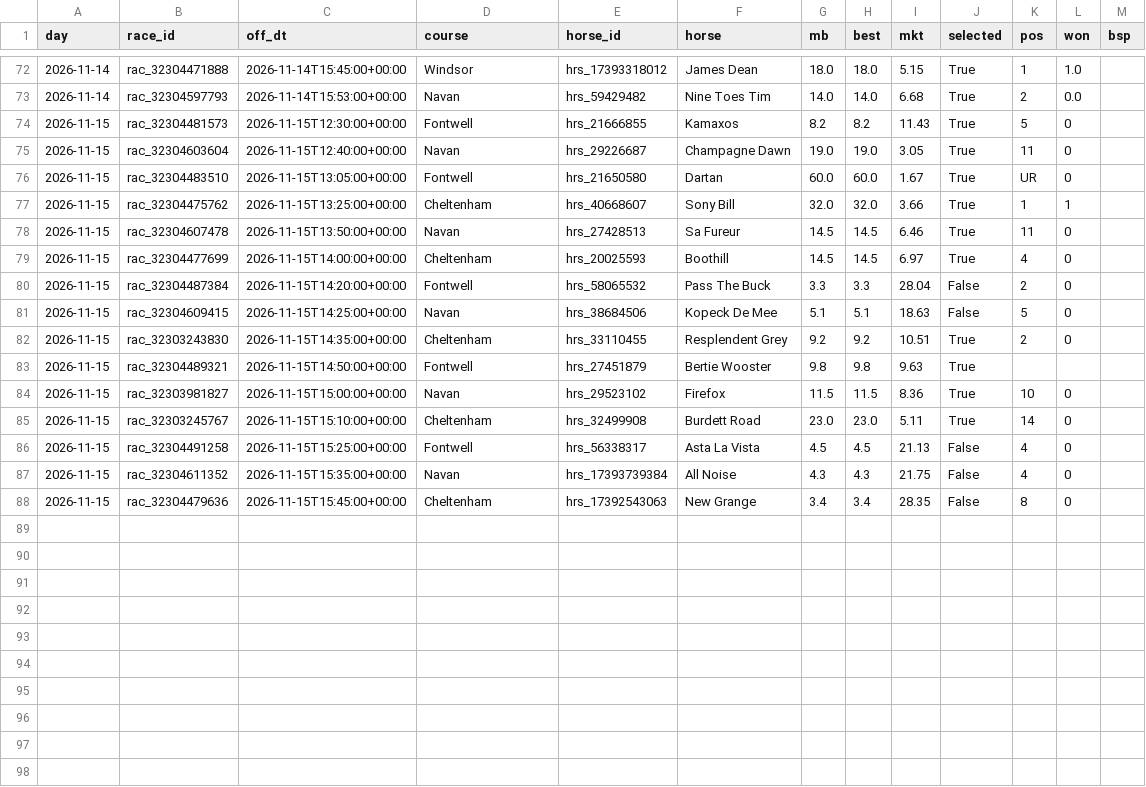
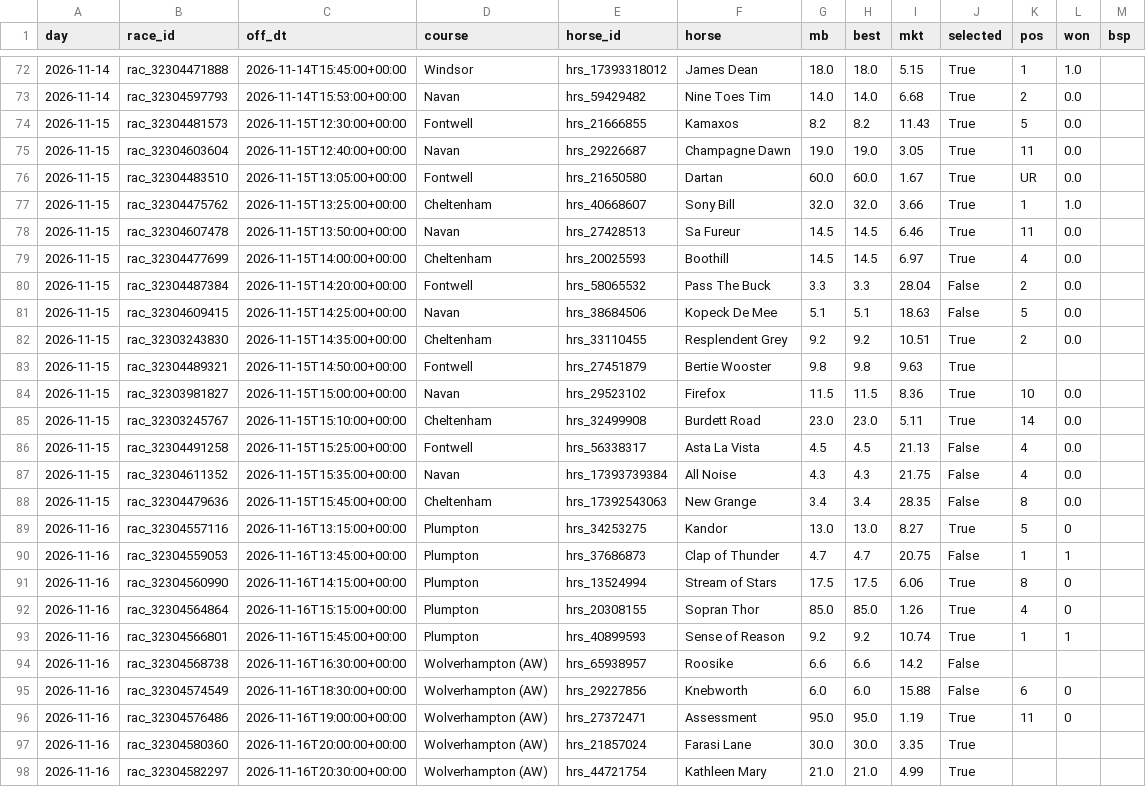
Before and after one commit to tipsearch1-cell/racing-pipeline, a CSV file: data/angle_toprated_tracker.csv, drawn as a sheet; only a part is shown, gaps mark what is left out.

```diff
--- a/data/angle_toprated_tracker.csv
+++ b/data/angle_toprated_tracker.csv
@@ -73,16 +73,26 @@ day,race_id,off_dt,course,horse_id,horse,mb,best,mkt,selected,pos,won,bsp
 2026-11-14,rac_32304597793,2026-11-14T15:53:00+00:00,Navan,hrs_59429482,Nine Toes Tim,14.0,14.0,6.68,True,2,0.0,
-2026-11-15,rac_32304481573,2026-11-15T12:30:00+00:00,Fontwell,hrs_21666855,Kamaxos,8.2,8.2,11.43,True,5,0,
-2026-11-15,rac_32304603604,2026-11-15T12:40:00+00:00,Navan,hrs_29226687,Champagne Dawn,19.0,19.0,3.05,True,11,0,
-2026-11-15,rac_32304483510,2026-11-15T13:05:00+00:00,Fontwell,hrs_21650580,Dartan,60.0,60.0,1.67,True,UR,0,
-2026-11-15,rac_32304475762,2026-11-15T13:25:00+00:00,Cheltenham,hrs_40668607,Sony Bill,32.0,32.0,3.66,True,1,1,
-2026-11-15,rac_32304607478,2026-11-15T13:50:00+00:00,Navan,hrs_27428513,Sa Fureur,14.5,14.5,6.46,True,11,0,
-2026-11-15,rac_32304477699,2026-11-15T14:00:00+00:00,Cheltenham,hrs_20025593,Boothill,14.5,14.5,6.97,True,4,0,
-2026-11-15,rac_32304487384,2026-11-15T14:20:00+00:00,Fontwell,hrs_58065532,Pass The Buck,3.3,3.3,28.04,False,2,0,
-2026-11-15,rac_32304609415,2026-11-15T14:25:00+00:00,Navan,hrs_38684506,Kopeck De Mee,5.1,5.1,18.63,False,5,0,
-2026-11-15,rac_32303243830,2026-11-15T14:35:00+00:00,Cheltenham,hrs_33110455,Resplendent Grey,9.2,9.2,10.51,True,2,0,
+2026-11-15,rac_32304481573,2026-11-15T12:30:00+00:00,Fontwell,hrs_21666855,Kamaxos,8.2,8.2,11.43,True,5,0.0,
+2026-11-15,rac_32304603604,2026-11-15T12:40:00+00:00,Navan,hrs_29226687,Champagne Dawn,19.0,19.0,3.05,True,11,0.0,
+2026-11-15,rac_32304483510,2026-11-15T13:05:00+00:00,Fontwell,hrs_21650580,Dartan,60.0,60.0,1.67,True,UR,0.0,
+2026-11-15,rac_32304475762,2026-11-15T13:25:00+00:00,Cheltenham,hrs_40668607,Sony Bill,32.0,32.0,3.66,True,1,1.0,
+2026-11-15,rac_32304607478,2026-11-15T13:50:00+00:00,Navan,hrs_27428513,Sa Fureur,14.5,14.5,6.46,True,11,0.0,
+2026-11-15,rac_32304477699,2026-11-15T14:00:00+00:00,Cheltenham,hrs_20025593,Boothill,14.5,14.5,6.97,True,4,0.0,
+2026-11-15,rac_32304487384,2026-11-15T14:20:00+00:00,Fontwell,hrs_58065532,Pass The Buck,3.3,3.3,28.04,False,2,0.0,
+2026-11-15,rac_32304609415,2026-11-15T14:25:00+00:00,Navan,hrs_38684506,Kopeck De Mee,5.1,5.1,18.63,False,5,0.0,
+2026-11-15,rac_32303243830,2026-11-15T14:35:00+00:00,Cheltenham,hrs_33110455,Resplendent Grey,9.2,9.2,10.51,True,2,0.0,
 2026-11-15,rac_32304489321,2026-11-15T14:50:00+00:00,Fontwell,hrs_27451879,Bertie Wooster,9.8,9.8,9.63,True,,,
-2026-11-15,rac_32303981827,2026-11-15T15:00:00+00:00,Navan,hrs_29523102,Firefox,11.5,11.5,8.36,True,10,0,
-2026-11-15,rac_32303245767,2026-11-15T15:10:00+00:00,Cheltenham,hrs_32499908,Burdett Road,23.0,23.0,5.11,True,14,0,
-2026-11-15,rac_32304491258,2026-11-15T15:25:00+00:00,Fontwell,hrs_56338317,Asta La Vista,4.5,4.5,21.13,False,4,0,
-2026-11-15,rac_32304611352,2026-11-15T15:35:00+00:00,Navan,hrs_17393739384,All Noise,4.3,4.3,21.75,False,4,0,
-2026-11-15,rac_32304479636,2026-11-15T15:45:00+00:00,Cheltenham,hrs_17392543063,New Grange,3.4,3.4,28.35,False,8,0,
+2026-11-15,rac_32303981827,2026-11-15T15:00:00+00:00,Navan,hrs_29523102,Firefox,11.5,11.5,8.36,True,10,0.0,
+2026-11-15,rac_32303245767,2026-11-15T15:10:00+00:00,Cheltenham,hrs_32499908,Burdett Road,23.0,23.0,5.11,True,14,0.0,
+2026-11-15,rac_32304491258,2026-11-15T15:25:00+00:00,Fontwell,hrs_56338317,Asta La Vista,4.5,4.5,21.13,False,4,0.0,
+2026-11-15,rac_32304611352,2026-11-15T15:35:00+00:00,Navan,hrs_17393739384,All Noise,4.3,4.3,21.75,False,4,0.0,
+2026-11-15,rac_32304479636,2026-11-15T15:45:00+00:00,Cheltenham,hrs_17392543063,New Grange,3.4,3.4,28.35,False,8,0.0,
+2026-11-16,rac_32304557116,2026-11-16T13:15:00+00:00,Plumpton,hrs_34253275,Kandor,13.0,13.0,8.27,True,5,0,
+2026-11-16,rac_32304559053,2026-11-16T13:45:00+00:00,Plumpton,hrs_37686873,Clap of Thunder,4.7,4.7,20.75,False,1,1,
+2026-11-16,rac_32304560990,2026-11-16T14:15:00+00:00,Plumpton,hrs_13524994,Stream of Stars,17.5,17.5,6.06,True,8,0,
+2026-11-16,rac_32304564864,2026-11-16T15:15:00+00:00,Plumpton,hrs_20308155,Sopran Thor,85.0,85.0,1.26,True,4,0,
+2026-11-16,rac_32304566801,2026-11-16T15:45:00+00:00,Plumpton,hrs_40899593,Sense of Reason,9.2,9.2,10.74,True,1,1,
+2026-11-16,rac_32304568738,2026-11-16T16:30:00+00:00,Wolverhampton (AW),hrs_65938957,Roosike,6.6,6.6,14.2,False,,,
+2026-11-16,rac_32304574549,2026-11-16T18:30:00+00:00,Wolverhampton (AW),hrs_29227856,Knebworth,6.0,6.0,15.88,False,6,0,
+2026-11-16,rac_32304576486,2026-11-16T19:00:00+00:00,Wolverhampton (AW),hrs_27372471,Assessment,95.0,95.0,1.19,True,11,0,
+2026-11-16,rac_32304580360,2026-11-16T20:00:00+00:00,Wolverhampton (AW),hrs_21857024,Farasi Lane,30.0,30.0,3.35,True,,,
+2026-11-16,rac_32304582297,2026-11-16T20:30:00+00:00,Wolverhampton (AW),hrs_44721754,Kathleen Mary,21.0,21.0,4.99,True,,,
```
Also changed, not shown: data/card_review_tracker.csv, 2 other files.
